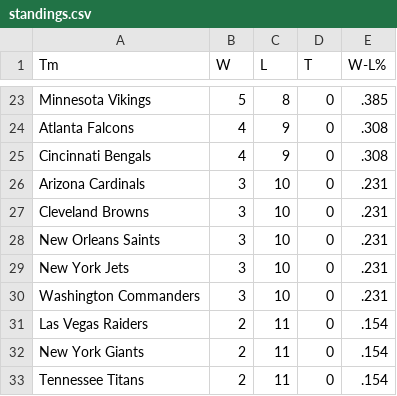
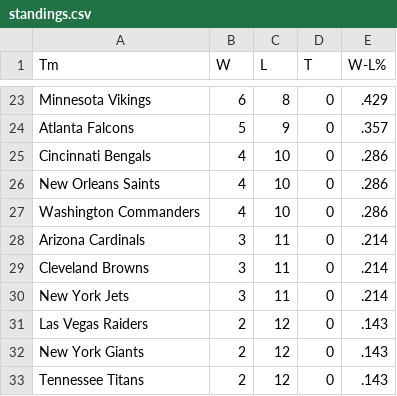
Before and after one commit to whansen2/nfl-score-predictor, a CSV file: nfl_predictor/data/standings.csv, drawn as a sheet; only a part is shown, gaps mark what is left out; removed rows and columns are numbered as before the commit, all else as after; the diff covers the shown part only; the diff names each change by its address in the sheet, - before the commit and + after, or states it on an @@ line.

```diff
--- a/nfl_predictor/data/standings.csv
+++ b/nfl_predictor/data/standings.csv
-B23 (W): 5
+B23 (W): 6
-E23 (W-L%): .385
+E23 (W-L%): .429
-B24 (W): 4
+B24 (W): 5
-E24 (W-L%): .308
+E24 (W-L%): .357
-C25 (L): 9
+C25 (L): 10
-E25 (W-L%): .308
+E25 (W-L%): .286
+row 26: New Orleans Saints | 4 | 10 | 0 | .286
+row 27: Washington Commanders | 4 | 10 | 0 | .286
-C28:C29 (L): 10
+C28:C29 (L): 11
-E28:E29 (W-L%): .231
+E28:E29 (W-L%): .214
-row 28: New Orleans Saints | 3 | 10 | 0 | .231
-C30 (L): 10
+C30 (L): 11
-E30 (W-L%): .231
+E30 (W-L%): .214
-row 30: Washington Commanders | 3 | 10 | 0 | .231
-C31:C33 (L): 11
+C31:C33 (L): 12
-E31:E33 (W-L%): .154
+E31:E33 (W-L%): .143
```
Also changed, not shown: 6 added rows, 6 removed rows and 30 edited cells elsewhere in this file, nfl_predictor/data/upcoming_matchups.csv, 4 other files.
